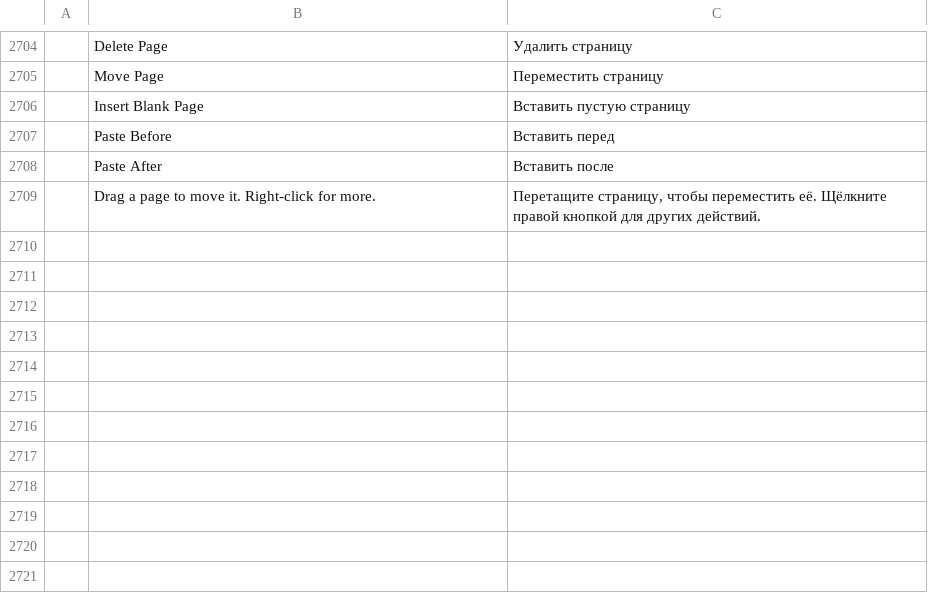
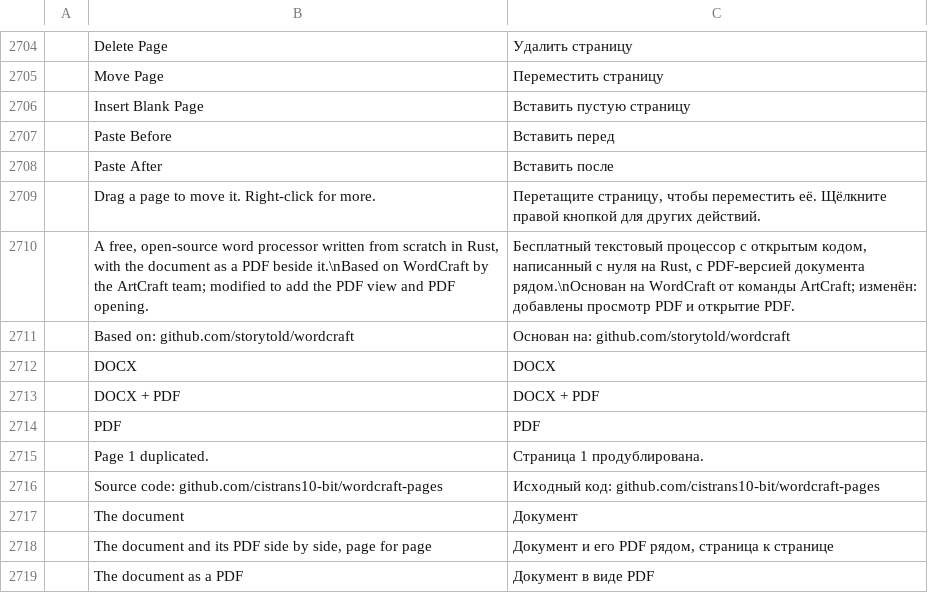
Before and after one commit to cistrans10-bit/wordcraft-pages, a TSV file: crates/ui-egui/src/i18n/ru.tsv, drawn as a sheet; only a part is shown, gaps mark what is left out; the diff names each change by its address in the sheet, - before the commit and + after, or states it on an @@ line.

```diff
--- a/crates/ui-egui/src/i18n/ru.tsv
+++ b/crates/ui-egui/src/i18n/ru.tsv
+row 2710:  | A free, open-source word processor written from scratch in Rust, with the document as a PDF beside it.\nBased on WordCraft by the ArtCraft team; modified to add the PDF view and PDF opening. | Бесплатный текстовый процессор с открытым кодом, написанный с нуля на Rust, с PDF-версией документа рядом.\nОснован на WordCraft от команды ArtCraft; изменён: добавлены просмотр PDF и открытие PDF.
+row 2711:  | Based on: github.com/storytold/wordcraft | Основан на: github.com/storytold/wordcraft
+row 2712:  | DOCX | DOCX
+row 2713:  | DOCX + PDF | DOCX + PDF
+row 2714:  | PDF | PDF
+row 2715:  | Page 1 duplicated. | Страница 1 продублирована.
+row 2716:  | Source code: github.com/cistrans10-bit/wordcraft-pages | Исходный код: github.com/cistrans10-bit/wordcraft-pages
+row 2717:  | The document | Документ
+row 2718:  | The document and its PDF side by side, page for page | Документ и его PDF рядом, страница к странице
+row 2719:  | The document as a PDF | Документ в виде PDF
```
Also changed, not shown: crates/ui-egui/src/i18n/bg.tsv, crates/ui-egui/src/i18n/hr.tsv, 46 other files.
